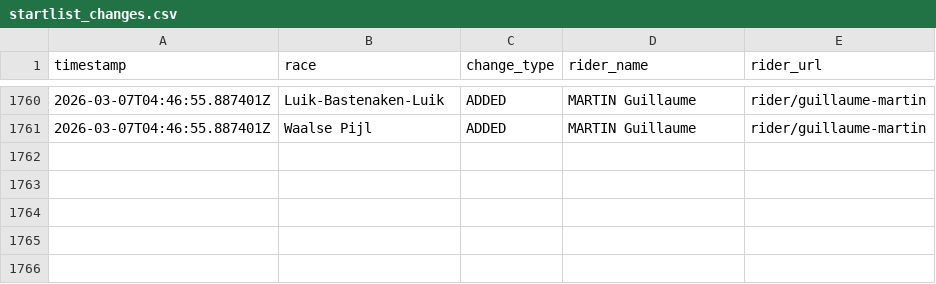
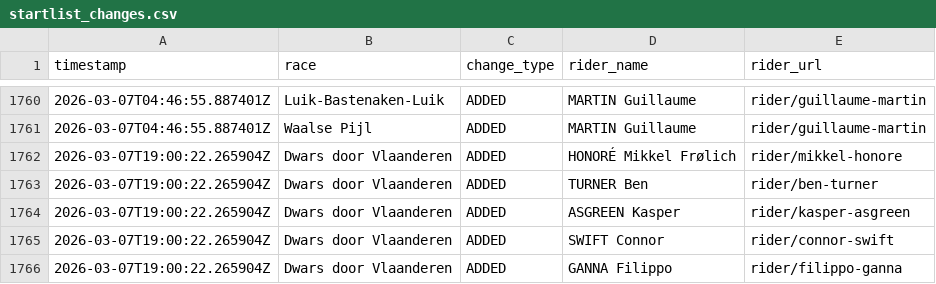
Before and after one commit to nigellindemann-dev/wm26, a CSV file: output/startlist_changes.csv, drawn as a sheet; only a part is shown, gaps mark what is left out.

```diff
--- a/output/startlist_changes.csv
+++ b/output/startlist_changes.csv
@@ -1761 +1761,6 @@ timestamp,race,change_type,rider_name,rider_url
 2026-03-07T04:46:55.887401Z,Waalse Pijl,ADDED,MARTIN Guillaume,rider/guillaume-martin
+2026-03-07T19:00:22.265904Z,Dwars door Vlaanderen,ADDED,HONORÉ Mikkel Frølich,rider/mikkel-honore
+2026-03-07T19:00:22.265904Z,Dwars door Vlaanderen,ADDED,TURNER Ben,rider/ben-turner
+2026-03-07T19:00:22.265904Z,Dwars door Vlaanderen,ADDED,ASGREEN Kasper,rider/kasper-asgreen
+2026-03-07T19:00:22.265904Z,Dwars door Vlaanderen,ADDED,SWIFT Connor,rider/connor-swift
+2026-03-07T19:00:22.265904Z,Dwars door Vlaanderen,ADDED,GANNA Filippo,rider/filippo-ganna
```
Also changed, not shown: output/startlist_matrix.csv, 2 other files.
